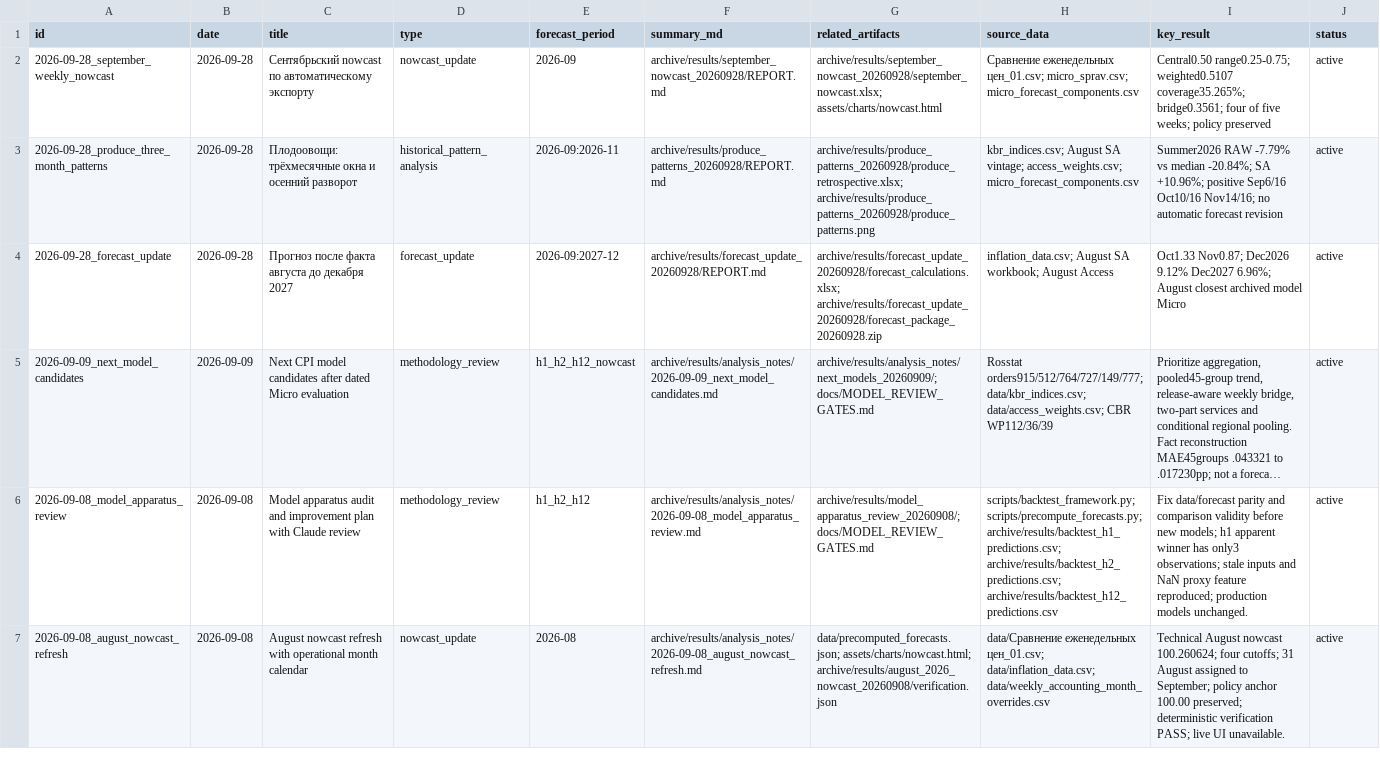
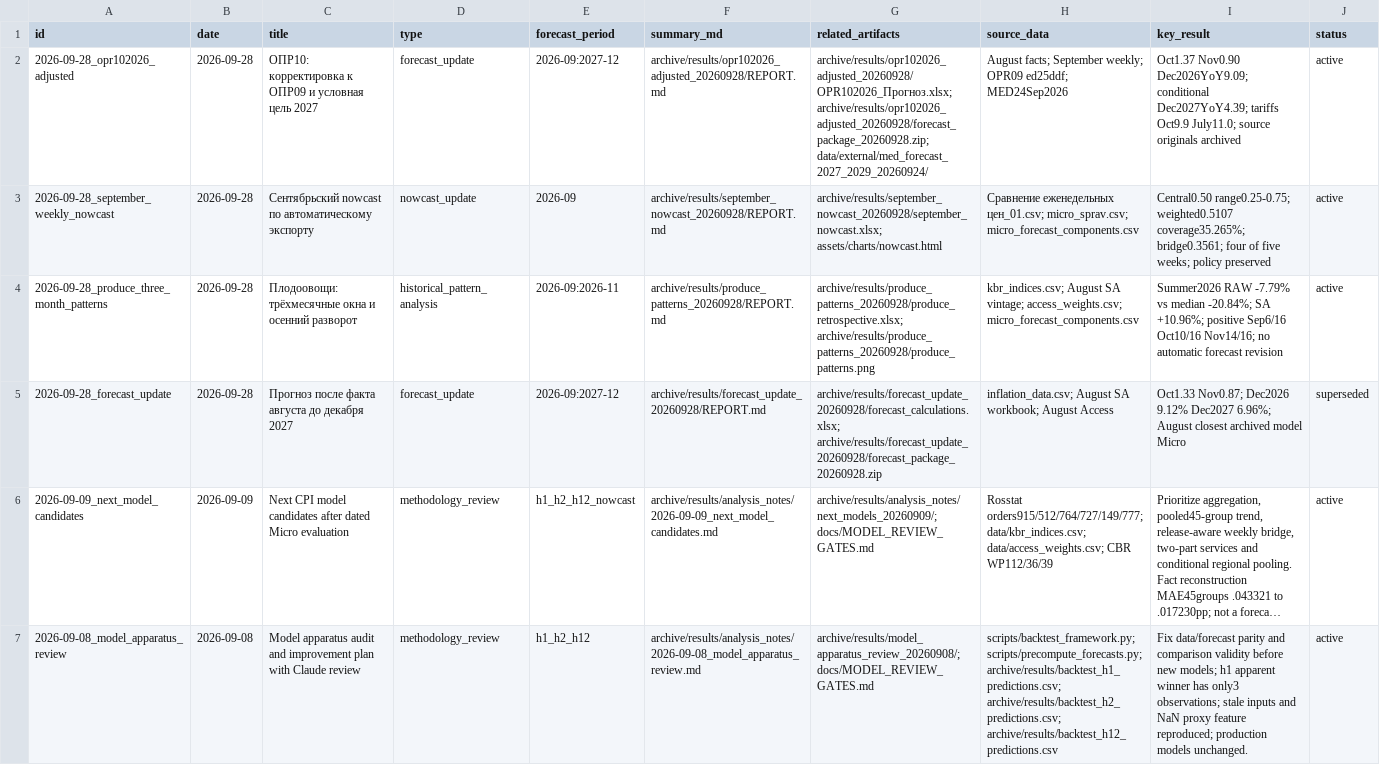
Before and after one commit to valalav/opus_forecast, a CSV file: archive/results/analysis_notes/analysis_index.csv, drawn as a sheet; only a part is shown; the shorter side is filled out with more unchanged rows; long unchanged cells end in …; addresses are those after the commit; the diff names each change by its address in the sheet, - before the commit and + after, or states it on an @@ line.

Commit message:
Revise OPR10 inflation path against OPR09 and archive MED tariff forecast

```diff
--- a/archive/results/analysis_notes/analysis_index.csv
+++ b/archive/results/analysis_notes/analysis_index.csv
+row 2: 2026-09-28_opr102026_adjusted | 2026-09-28 | ОПР10: корректировка к ОПР09 и условная цель 2027 | forecast_update | 2026-09:2027-12 | archive/results/opr102026_adjusted_20260928/REPORT.md | archive/results/opr102026_adjusted_20260928/OPR102026_Прогноз.xlsx; archive/results/opr102026_adjusted_20260928/forecast_package_20260928.zip; data/external/med_forecast_2027_2029_20260924/ | August facts; September weekly; OPR09 ed25ddf; MED24Sep2026 | Oct1.37 Nov0.90 Dec2026YoY9.09; conditional Dec2027YoY4.39; tariffs Oct9.9 July11.0; source originals archived | active
-J5 (status): active
+J5 (status): superseded
```
Also changed, not shown: archive/results/full_forecast_package_2026_2027/forecast_2026_2027_mom_yoy.csv, 56 other files.
